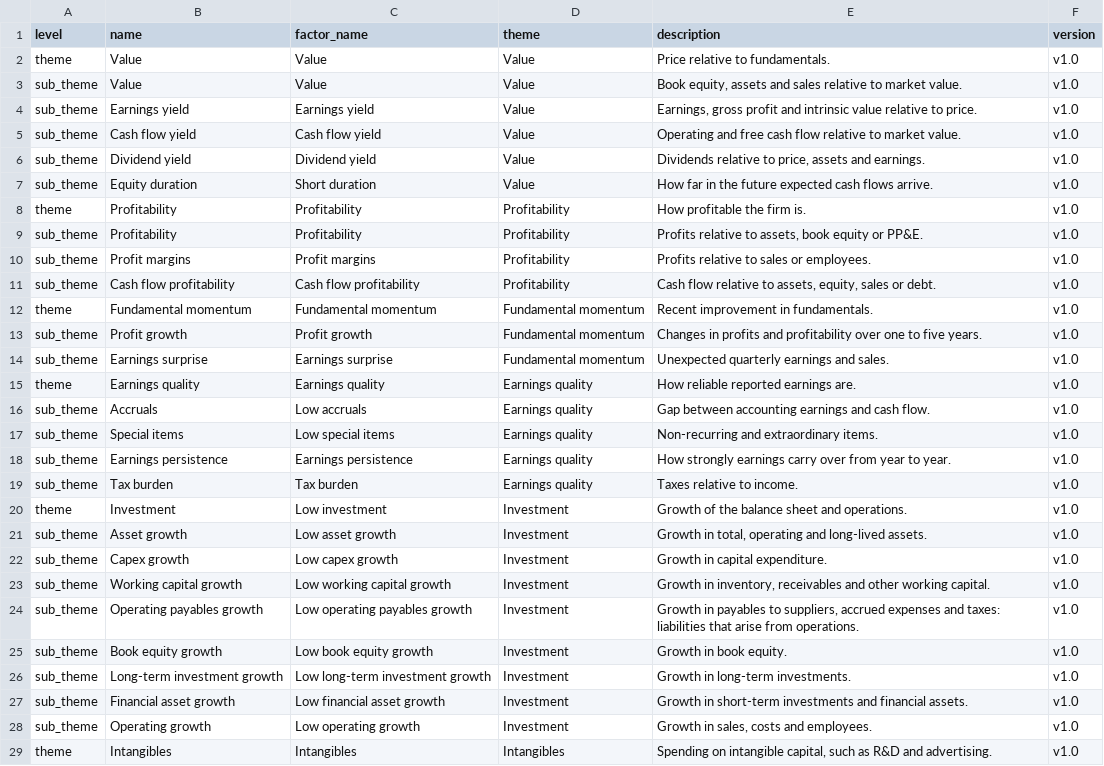
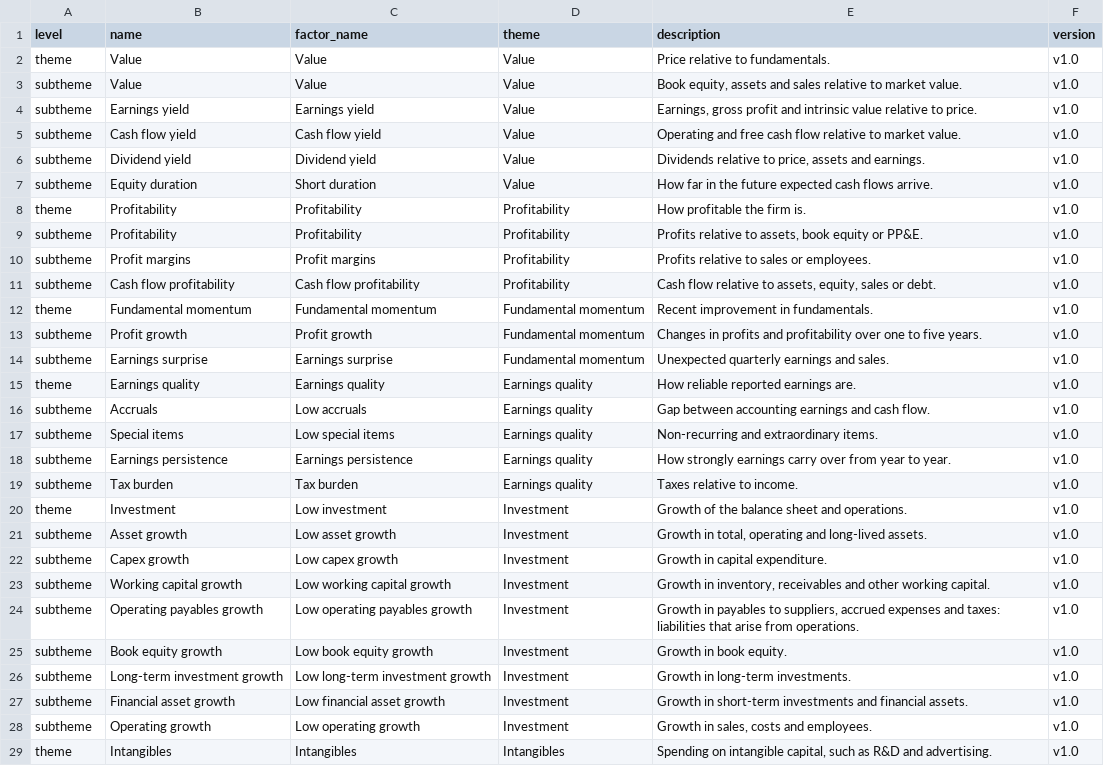
Before and after one commit to bkelly-lab/jkp-data, a CSV file: src/jkp/data/resources/themes/theme_descriptions.csv, drawn as a sheet; only a part is shown; the diff covers the shown part only.

Commit message:
Themes: spell subtheme as one word everywhere
Columns subtheme and subtheme_sign (were sub_theme, sub_theme_sign), level value "subtheme"
in theme_descriptions.csv, SUBTHEMES in the code, and "subtheme" in all text. No other
changes.

```diff
--- a/src/jkp/data/resources/themes/theme_descriptions.csv
+++ b/src/jkp/data/resources/themes/theme_descriptions.csv
@@ -2,28 +2,28 @@ level,name,factor_name,theme,description,version
 theme,Value,Value,Value,Price relative to fundamentals.,v1.0
-sub_theme,Value,Value,Value,"Book equity, assets and sales relative to market value.",v1.0
-sub_theme,Earnings yield,Earnings yield,Value,"Earnings, gross profit and intrinsic value relative to price.",v1.0
-sub_theme,Cash flow yield,Cash flow yield,Value,Operating and free cash flow relative to market value.,v1.0
-sub_theme,Dividend yield,Dividend yield,Value,"Dividends relative to price, assets and earnings.",v1.0
-sub_theme,Equity duration,Short duration,Value,How far in the future expected cash flows arrive.,v1.0
+subtheme,Value,Value,Value,"Book equity, assets and sales relative to market value.",v1.0
+subtheme,Earnings yield,Earnings yield,Value,"Earnings, gross profit and intrinsic value relative to price.",v1.0
+subtheme,Cash flow yield,Cash flow yield,Value,Operating and free cash flow relative to market value.,v1.0
+subtheme,Dividend yield,Dividend yield,Value,"Dividends relative to price, assets and earnings.",v1.0
+subtheme,Equity duration,Short duration,Value,How far in the future expected cash flows arrive.,v1.0
 theme,Profitability,Profitability,Profitability,How profitable the firm is.,v1.0
-sub_theme,Profitability,Profitability,Profitability,"Profits relative to assets, book equity or PP&E.",v1.0
-sub_theme,Profit margins,Profit margins,Profitability,Profits relative to sales or employees.,v1.0
-sub_theme,Cash flow profitability,Cash flow profitability,Profitability,"Cash flow relative to assets, equity, sales or debt.",v1.0
+subtheme,Profitability,Profitability,Profitability,"Profits relative to assets, book equity or PP&E.",v1.0
+subtheme,Profit margins,Profit margins,Profitability,Profits relative to sales or employees.,v1.0
+subtheme,Cash flow profitability,Cash flow profitability,Profitability,"Cash flow relative to assets, equity, sales or debt.",v1.0
 theme,Fundamental momentum,Fundamental momentum,Fundamental momentum,Recent improvement in fundamentals.,v1.0
-sub_theme,Profit growth,Profit growth,Fundamental momentum,Changes in profits and profitability over one to five years.,v1.0
-sub_theme,Earnings surprise,Earnings surprise,Fundamental momentum,Unexpected quarterly earnings and sales.,v1.0
+subtheme,Profit growth,Profit growth,Fundamental momentum,Changes in profits and profitability over one to five years.,v1.0
+subtheme,Earnings surprise,Earnings surprise,Fundamental momentum,Unexpected quarterly earnings and sales.,v1.0
 theme,Earnings quality,Earnings quality,Earnings quality,How reliable reported earnings are.,v1.0
-sub_theme,Accruals,Low accruals,Earnings quality,Gap between accounting earnings and cash flow.,v1.0
-sub_theme,Special items,Low special items,Earnings quality,Non-recurring and extraordinary items.,v1.0
-sub_theme,Earnings persistence,Earnings persistence,Earnings quality,How strongly earnings carry over from year to year.,v1.0
-sub_theme,Tax burden,Tax burden,Earnings quality,Taxes relative to income.,v1.0
+subtheme,Accruals,Low accruals,Earnings quality,Gap between accounting earnings and cash flow.,v1.0
+subtheme,Special items,Low special items,Earnings quality,Non-recurring and extraordinary items.,v1.0
+subtheme,Earnings persistence,Earnings persistence,Earnings quality,How strongly earnings carry over from year to year.,v1.0
+subtheme,Tax burden,Tax burden,Earnings quality,Taxes relative to income.,v1.0
 theme,Investment,Low investment,Investment,Growth of the balance sheet and operations.,v1.0
-sub_theme,Asset growth,Low asset growth,Investment,"Growth in total, operating and long-lived assets.",v1.0
-sub_theme,Capex growth,Low capex growth,Investment,Growth in capital expenditure.,v1.0
-sub_theme,Working capital growth,Low working capital growth,Investment,"Growth in inventory, receivables and other working capital.",v1.0
-sub_theme,Operating payables growth,Low operating payables growth,Investment,"Growth in payables to suppliers, accrued expenses and taxes: liabilities that arise from operations.",v1.0
-sub_theme,Book equity growth,Low book equity growth,Investment,Growth in book equity.,v1.0
-sub_theme,Long-term investment growth,Low long-term investment growth,Investment,Growth in long-term investments.,v1.0
-sub_theme,Financial asset growth,Low financial asset growth,Investment,Growth in short-term investments and financial assets.,v1.0
-sub_theme,Operating growth,Low operating growth,Investment,"Growth in sales, costs and employees.",v1.0
+subtheme,Asset growth,Low asset growth,Investment,"Growth in total, operating and long-lived assets.",v1.0
+subtheme,Capex growth,Low capex growth,Investment,Growth in capital expenditure.,v1.0
+subtheme,Working capital growth,Low working capital growth,Investment,"Growth in inventory, receivables and other working capital.",v1.0
+subtheme,Operating payables growth,Low operating payables growth,Investment,"Growth in payables to suppliers, accrued expenses and taxes: liabilities that arise from operations.",v1.0
+subtheme,Book equity growth,Low book equity growth,Investment,Growth in book equity.,v1.0
+subtheme,Long-term investment growth,Low long-term investment growth,Investment,Growth in long-term investments.,v1.0
+subtheme,Financial asset growth,Low financial asset growth,Investment,Growth in short-term investments and financial assets.,v1.0
+subtheme,Operating growth,Low operating growth,Investment,"Growth in sales, costs and employees.",v1.0
 theme,Intangibles,Intangibles,Intangibles,"Spending on intangible capital, such as R&D and advertising.",v1.0
```
Also changed, not shown: 36 edited cells elsewhere in this file, src/jkp/data/resources/themes/themes.csv, 5 other files.
